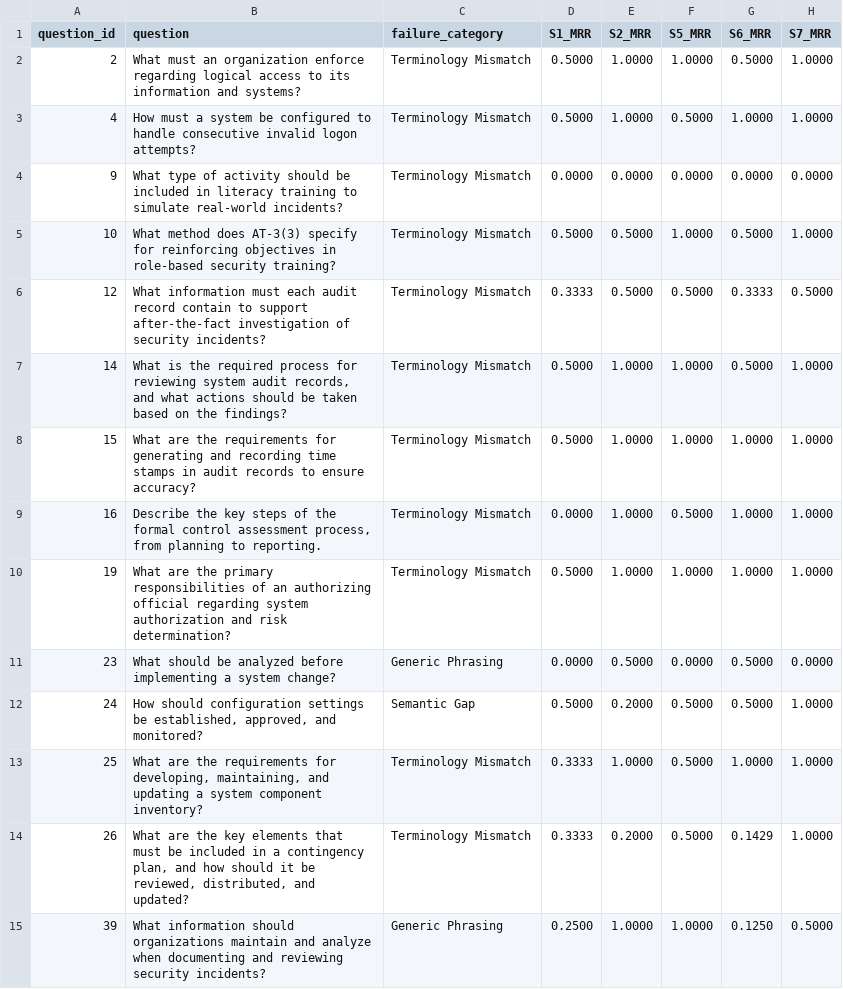
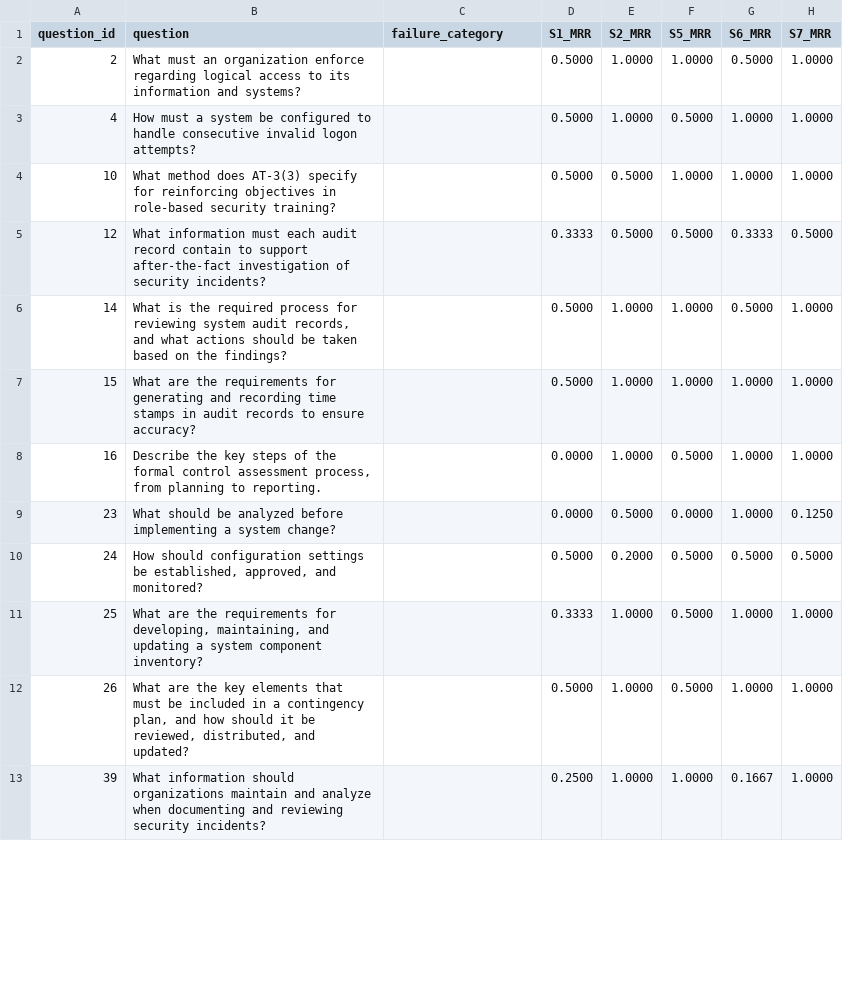
Before and after one commit to Wenjia1215/ComplianceGPT, a CSV file: experiments/retriever_ablation/error_analysis/generated_reports/merged_results_data.csv, drawn as a sheet; only a part is shown; the diff covers the shown part only.

```diff
--- a/experiments/retriever_ablation/error_analysis/generated_reports/merged_results_data.csv
+++ b/experiments/retriever_ablation/error_analysis/generated_reports/merged_results_data.csv
@@ -1,15 +1,13 @@
 question_id,question,failure_category,S1_MRR,S2_MRR,S5_MRR,S6_MRR,S7_MRR
-2,What must an organization enforce regarding logical access to its information and systems?,Terminology Mismatch,0.5000,1.0000,1.0000,0.5000,1.0000
-4,How must a system be configured to handle consecutive invalid logon attempts?,Terminology Mismatch,0.5000,1.0000,0.5000,1.0000,1.0000
-9,What type of activity should be included in literacy training to simulate real-world incidents?,Terminology Mismatch,0.0000,0.0000,0.0000,0.0000,0.0000
-10,What method does AT-3(3) specify for reinforcing objectives in role-based security training?,Terminology Mismatch,0.5000,0.5000,1.0000,0.5000,1.0000
-12,What information must each audit record contain to support after-the-fact investigation of security incidents?,Terminology Mismatch,0.3333,0.5000,0.5000,0.3333,0.5000
-14,"What is the required process for reviewing system audit records, and what actions should be taken based on the findings?",Terminology Mismatch,0.5000,1.0000,1.0000,0.5000,1.0000
-15,What are the requirements for generating and recording time stamps in audit records to ensure accuracy?,Terminology Mismatch,0.5000,1.0000,1.0000,1.0000,1.0000
-16,"Describe the key steps of the formal control assessment process, from planning to reporting.",Terminology Mismatch,0.0000,1.0000,0.5000,1.0000,1.0000
-19,What are the primary responsibilities of an authorizing official regarding system authorization and risk determination?,Terminology Mismatch,0.5000,1.0000,1.0000,1.0000,1.0000
-23,What should be analyzed before implementing a system change?,Generic Phrasing,0.0000,0.5000,0.0000,0.5000,0.0000
-24,"How should configuration settings be established, approved, and monitored?",Semantic Gap,0.5000,0.2000,0.5000,0.5000,1.0000
-25,"What are the requirements for developing, maintaining, and updating a system component inventory?",Terminology Mismatch,0.3333,1.0000,0.5000,1.0000,1.0000
-26,"What are the key elements that must be included in a contingency plan, and how should it be reviewed, distributed, and updated?",Terminology Mismatch,0.3333,0.2000,0.5000,0.1429,1.0000
-39,What information should organizations maintain and analyze when documenting and reviewing security incidents?,Generic Phrasing,0.2500,1.0000,1.0000,0.1250,0.5000
+2,What must an organization enforce regarding logical access to its information and systems?,,0.5000,1.0000,1.0000,0.5000,1.0000
+4,How must a system be configured to handle consecutive invalid logon attempts?,,0.5000,1.0000,0.5000,1.0000,1.0000
+10,What method does AT-3(3) specify for reinforcing objectives in role-based security training?,,0.5000,0.5000,1.0000,1.0000,1.0000
+12,What information must each audit record contain to support after-the-fact investigation of security incidents?,,0.3333,0.5000,0.5000,0.3333,0.5000
+14,"What is the required process for reviewing system audit records, and what actions should be taken based on the findings?",,0.5000,1.0000,1.0000,0.5000,1.0000
+15,What are the requirements for generating and recording time stamps in audit records to ensure accuracy?,,0.5000,1.0000,1.0000,1.0000,1.0000
+16,"Describe the key steps of the formal control assessment process, from planning to reporting.",,0.0000,1.0000,0.5000,1.0000,1.0000
+23,What should be analyzed before implementing a system change?,,0.0000,0.5000,0.0000,1.0000,0.1250
+24,"How should configuration settings be established, approved, and monitored?",,0.5000,0.2000,0.5000,0.5000,0.5000
+25,"What are the requirements for developing, maintaining, and updating a system component inventory?",,0.3333,1.0000,0.5000,1.0000,1.0000
+26,"What are the key elements that must be included in a contingency plan, and how should it be reviewed, distributed, and updated?",,0.5000,1.0000,0.5000,1.0000,1.0000
+39,What information should organizations maintain and analyze when documenting and reviewing security incidents?,,0.2500,1.0000,1.0000,0.1667,1.0000
```
Also changed, not shown: 1 added row, 1 removed row and 34 edited cells elsewhere in this file, experiments/retriever_ablation/ablation_outputs/system_7_compliance_gpt/S7_compliance_gpt_error_bank_rev4_results.csv, experiments/retriever_ablation/ablation_outputs/system_7_compliance_gpt/S7_compliance_gpt_error_bank_rev5_results.csv, 25 other files.
